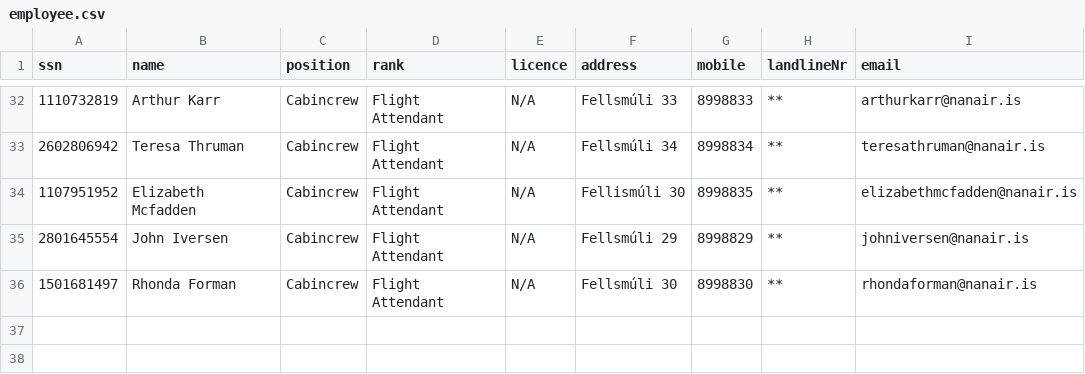
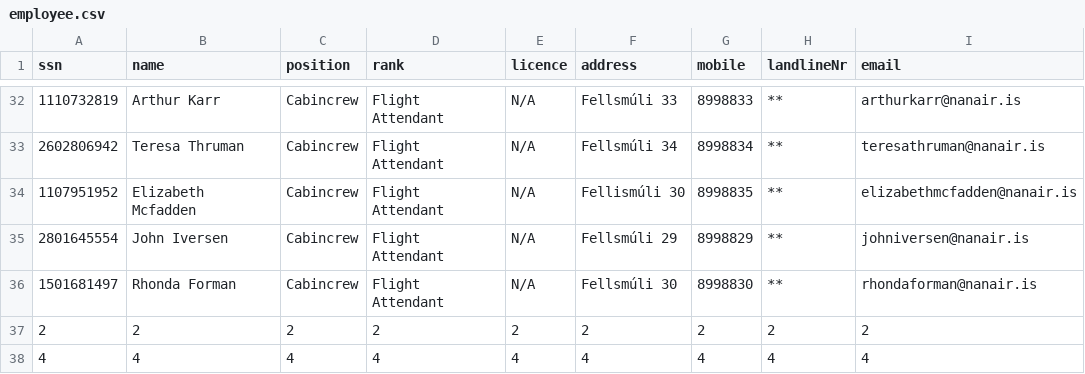
Before and after one commit to patrekurorn/NaNAir39, a CSV file: Data/employee.csv, drawn as a sheet; only a part is shown, gaps mark what is left out.

Commit message:
Uppfært employeeLL, register_employee() svo að csv skrán skráir alltaf í línum ekki hlið við hlið

```diff
--- a/Data/employee.csv
+++ b/Data/employee.csv
@@ -36 +36,3 @@ ssn,name,position,rank,licence,address,mobile,landlineNr,email
 1501681497,Rhonda Forman,Cabincrew,Flight Attendant,N/A,Fellsmúli 30,8998830,**,rhondaforman@nanair.is
+2,2,2,2,2,2,2,2,2
+4,4,4,4,4,4,4,4,4
```
Also changed, not shown: 4 other files.
